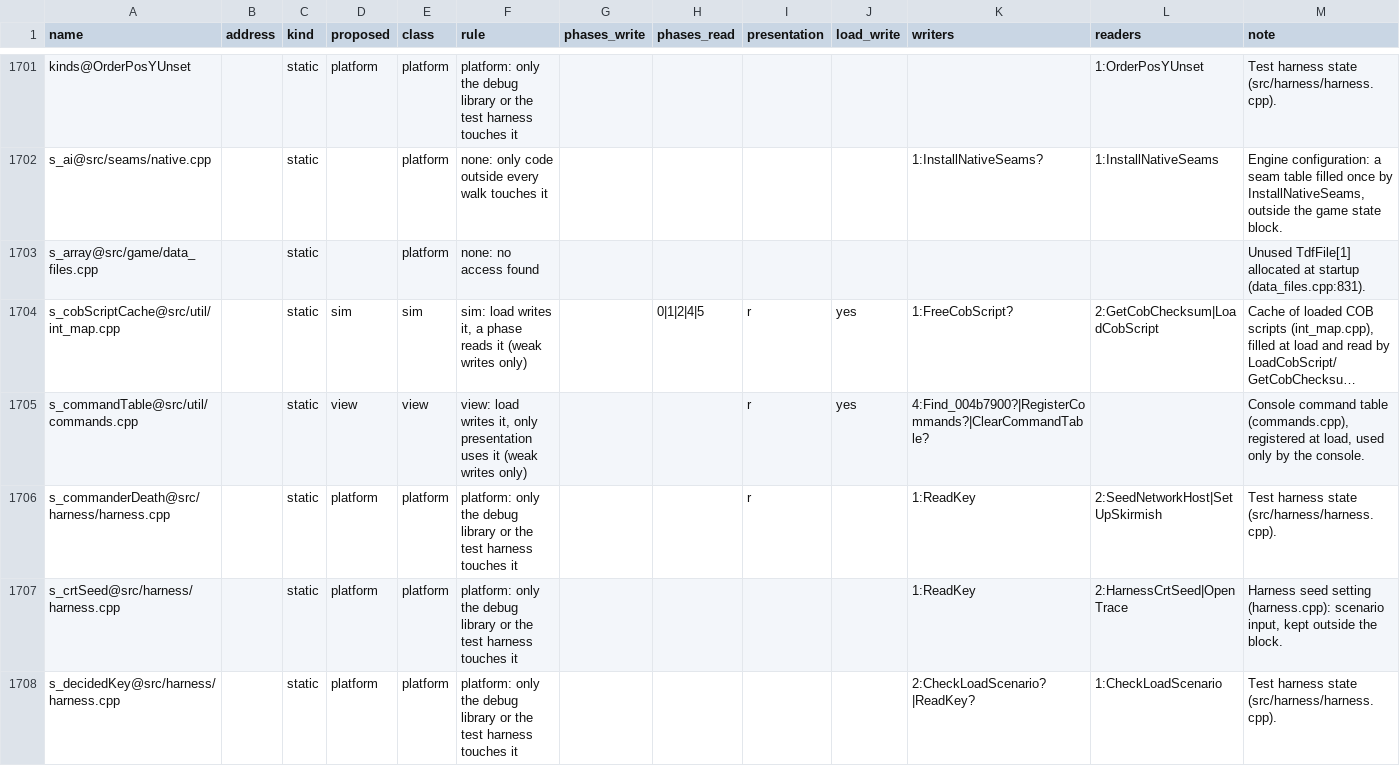
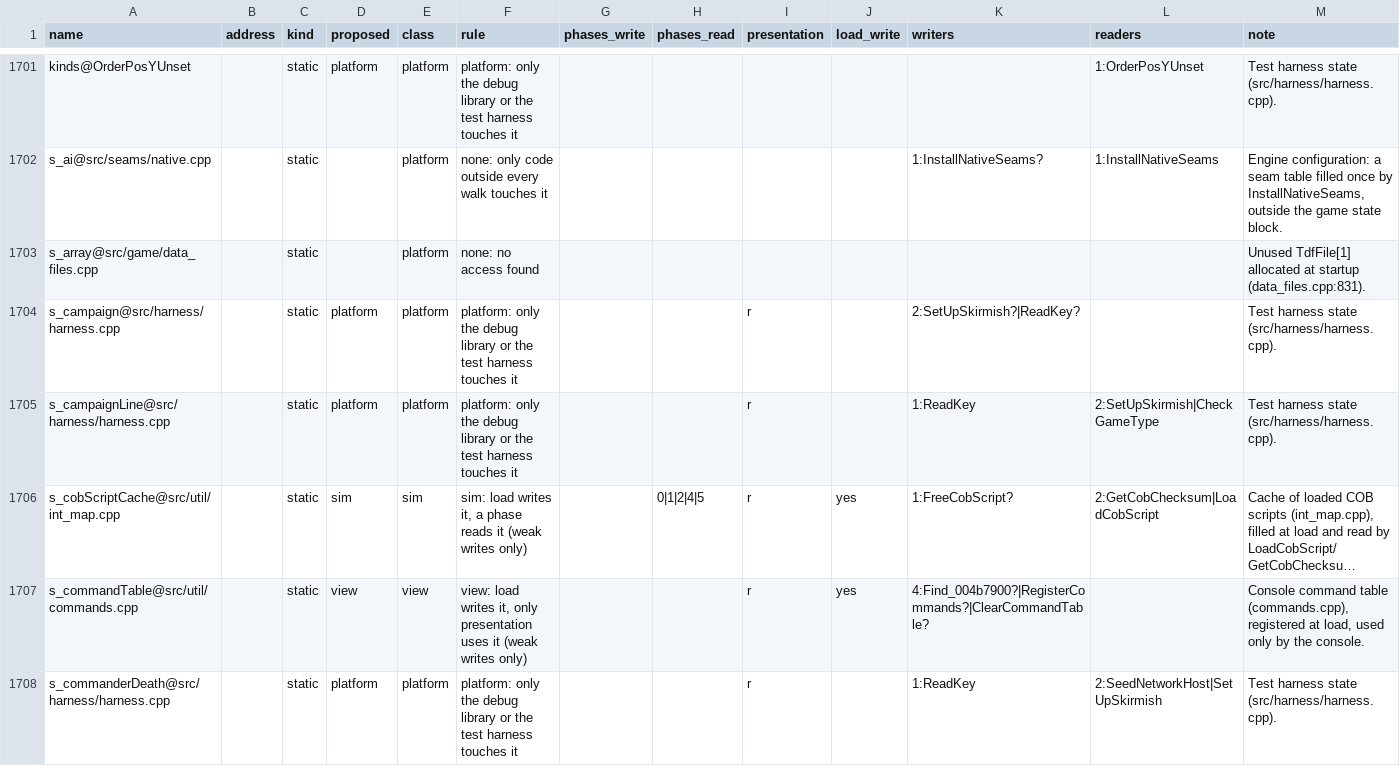
Before and after one commit to ozgb/byte-tactics-moddable, a CSV file: data/state_classes.csv, drawn as a sheet; only a part is shown, gaps mark what is left out; the shorter side is filled out with more unchanged rows; long unchanged cells end in …; the diff covers the shown part only; the diff names each change by its address in the sheet, - before the commit and + after, or states it on an @@ line.

```diff
--- a/data/state_classes.csv
+++ b/data/state_classes.csv
+row 1704: s_campaign@src/harness/harness.cpp |  | static | platform | platform | platform: only the debug library or the test harness touches it |  |  | r |  | 2:SetUpSkirmish?|ReadKey? |  | Test harness state (src/harness/harness.cpp).
+row 1705: s_campaignLine@src/harness/harness.cpp |  | static | platform | platform | platform: only the debug library or the test harness touches it |  |  | r |  | 1:ReadKey | 2:SetUpSkirmish|CheckGameType | Test harness state (src/harness/harness.cpp).
```
Also changed, not shown: 5 added rows and 2 edited cells elsewhere in this file, data/coupling.csv, data/hazards.csv, 2 other files.
